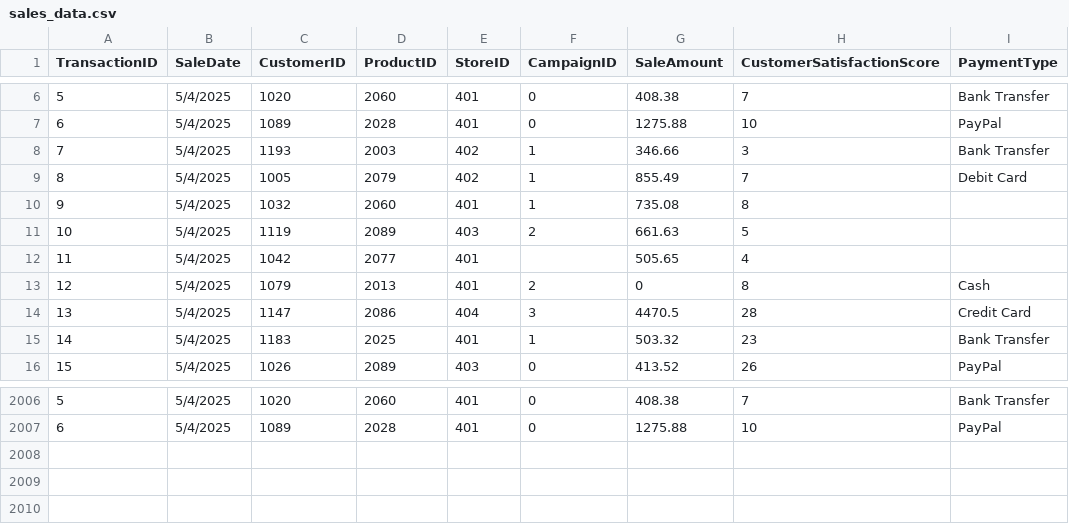
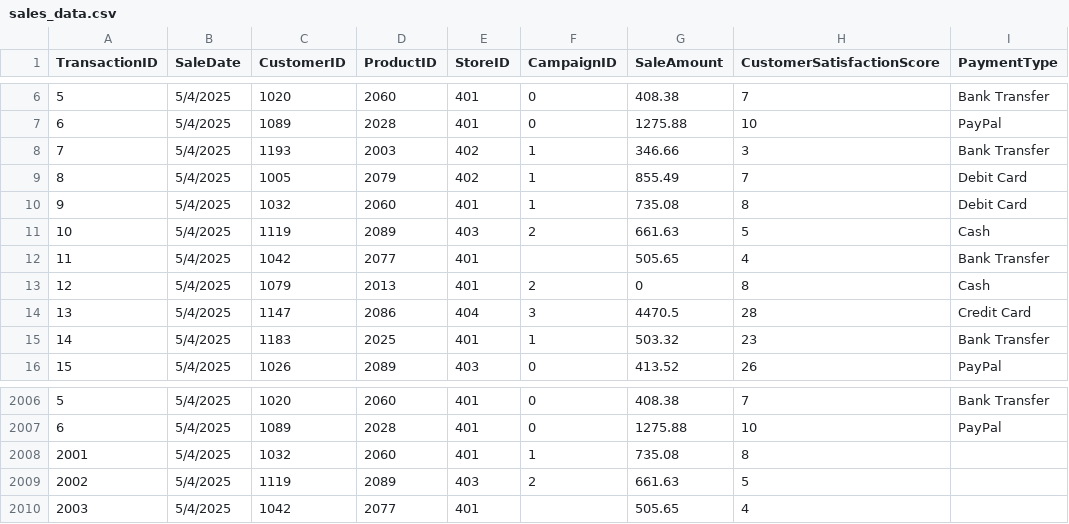
Before and after one commit to Airfirm/smart-store-femi, a CSV file: data/raw/sales_data.csv, drawn as a sheet; only a part is shown, gaps mark what is left out.

```diff
--- a/data/raw/sales_data.csv
+++ b/data/raw/sales_data.csv
@@ -9,5 +9,5 @@ TransactionID,SaleDate,CustomerID,ProductID,StoreID,CampaignID,SaleAmount,Custom
 8,5/4/2025,1005,2079,402,1,855.49,7,Debit Card
-9,5/4/2025,1032,2060,401,1,735.08,8,
-10,5/4/2025,1119,2089,403,2,661.63,5,
-11,5/4/2025,1042,2077,401,,505.65,4,
+9,5/4/2025,1032,2060,401,1,735.08,8,Debit Card
+10,5/4/2025,1119,2089,403,2,661.63,5,Cash
+11,5/4/2025,1042,2077,401,,505.65,4,Bank Transfer
 12,5/4/2025,1079,2013,401,2,0,8,Cash
@@ -2007 +2007,4 @@ TransactionID,SaleDate,CustomerID,ProductID,StoreID,CampaignID,SaleAmount,Custom
 6,5/4/2025,1089,2028,401,0,1275.88,10,PayPal
+2001,5/4/2025,1032,2060,401,1,735.08,8,
+2002,5/4/2025,1119,2089,403,2,661.63,5,
+2003,5/4/2025,1042,2077,401,,505.65,4,
```
Also changed, not shown: data/raw/customers_data.csv, data/raw/products_data.csv.
